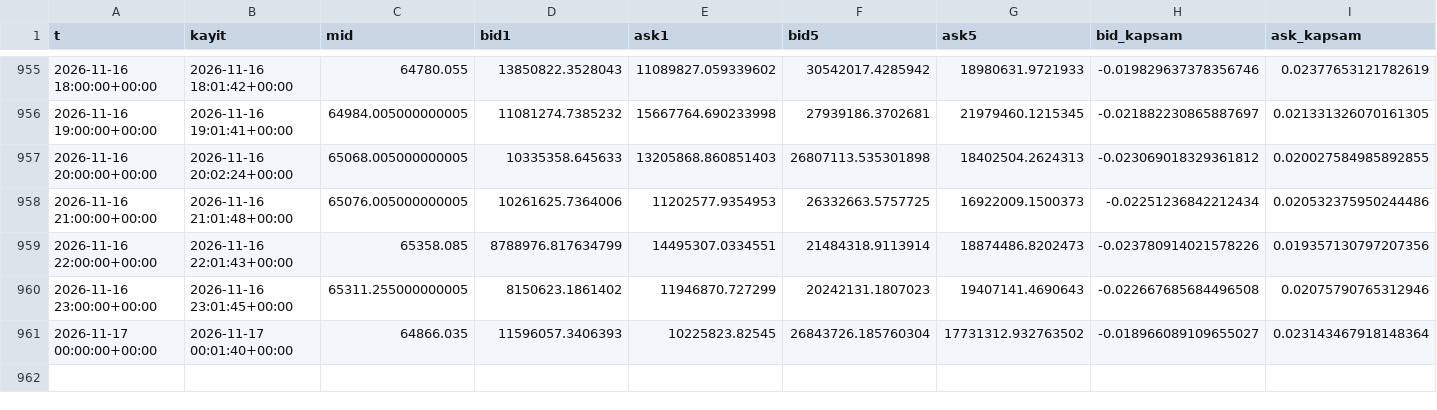
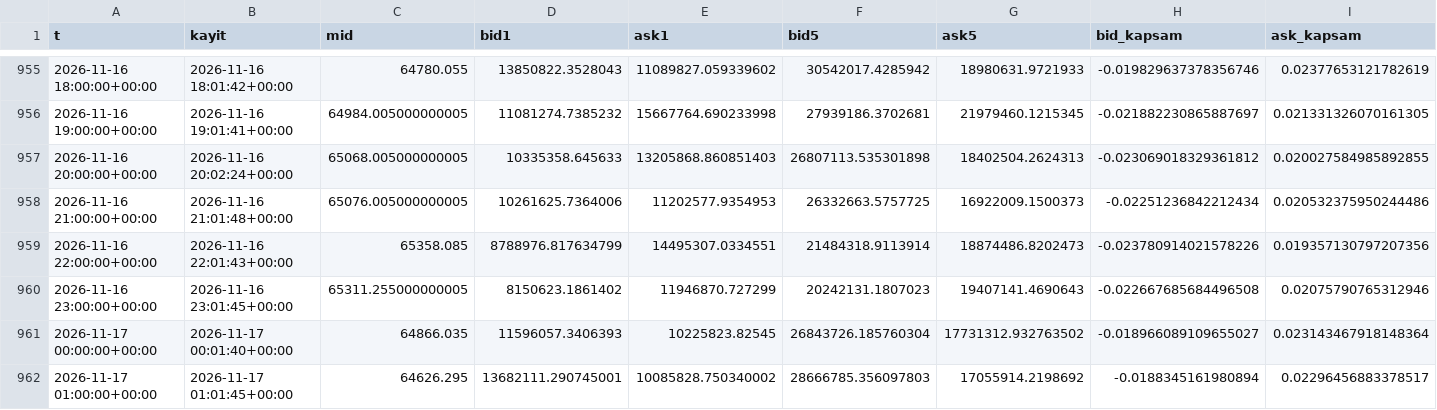
Before and after one commit to aslanklc04/btc-tahmin, a CSV file: durum/defter_kayit.csv, drawn as a sheet; only a part is shown, gaps mark what is left out; rows hold the shown columns only; the diff names each change by its address in the sheet, - before the commit and + after, or states it on an @@ line.

```diff
--- a/durum/defter_kayit.csv
+++ b/durum/defter_kayit.csv
+row 962: 2026-11-17 01:00:00+00:00 | 2026-11-17 01:01:45+00:00 | 64626.295 | 13682111.290745001 | 10085828.750340002 | 28666785.356097803 | 17055914.2198692 | -0.0188345161980894 | 0.02296456883378517
```
Also changed, not shown: durum/opsiyon.csv, 5 other files.
